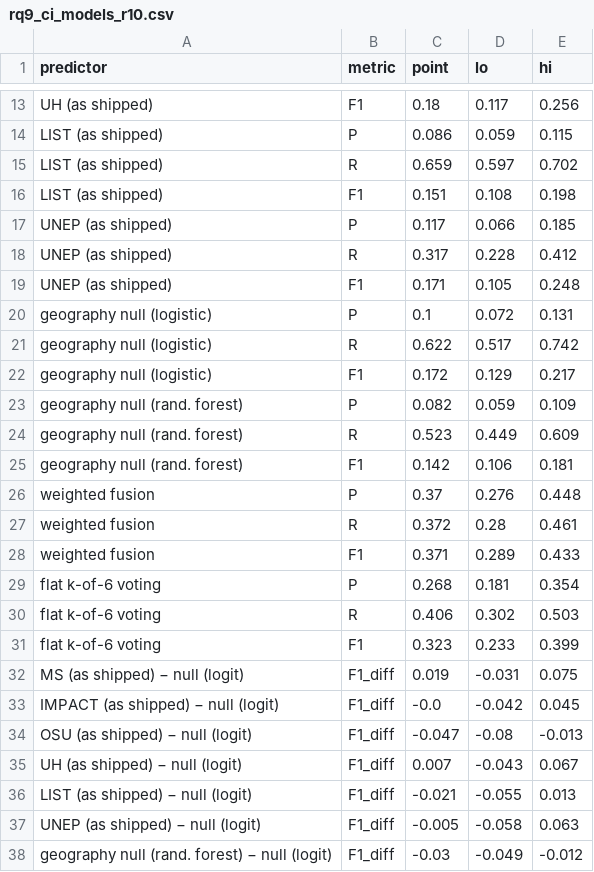
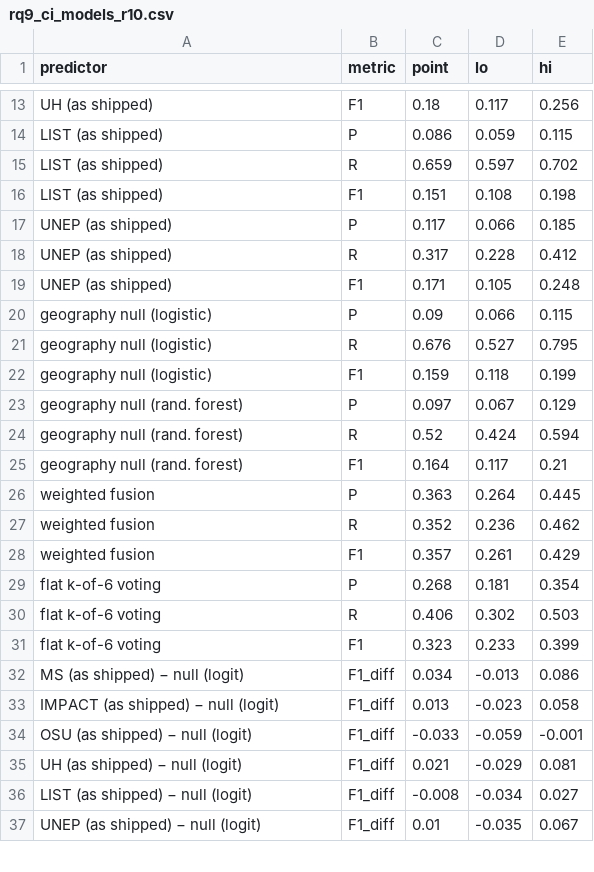
Before and after one commit to OCHA-DAP/ds-geospatial-impact-estimates, a CSV file: exploratory/paper/frozen/rq9_ci_models_r10.csv, drawn as a sheet; only a part is shown, gaps mark what is left out; the diff covers the shown part only.

```diff
--- a/exploratory/paper/frozen/rq9_ci_models_r10.csv
+++ b/exploratory/paper/frozen/rq9_ci_models_r10.csv
@@ -19,11 +19,11 @@ UNEP (as shipped),R,0.317,0.228,0.412
 UNEP (as shipped),F1,0.171,0.105,0.248
-geography null (logistic),P,0.1,0.072,0.131
-geography null (logistic),R,0.622,0.517,0.742
-geography null (logistic),F1,0.172,0.129,0.217
-geography null (rand. forest),P,0.082,0.059,0.109
-geography null (rand. forest),R,0.523,0.449,0.609
-geography null (rand. forest),F1,0.142,0.106,0.181
-weighted fusion,P,0.37,0.276,0.448
-weighted fusion,R,0.372,0.28,0.461
-weighted fusion,F1,0.371,0.289,0.433
+geography null (logistic),P,0.09,0.066,0.115
+geography null (logistic),R,0.676,0.527,0.795
+geography null (logistic),F1,0.159,0.118,0.199
+geography null (rand. forest),P,0.097,0.067,0.129
+geography null (rand. forest),R,0.52,0.424,0.594
+geography null (rand. forest),F1,0.164,0.117,0.21
+weighted fusion,P,0.363,0.264,0.445
+weighted fusion,R,0.352,0.236,0.462
+weighted fusion,F1,0.357,0.261,0.429
 flat k-of-6 voting,P,0.268,0.181,0.354
@@ -31,8 +31,7 @@ flat k-of-6 voting,R,0.406,0.302,0.503
 flat k-of-6 voting,F1,0.323,0.233,0.399
-MS (as shipped) − null (logit),F1_diff,0.019,-0.031,0.075
-IMPACT (as shipped) − null (logit),F1_diff,-0.0,-0.042,0.045
-OSU (as shipped) − null (logit),F1_diff,-0.047,-0.08,-0.013
-UH (as shipped) − null (logit),F1_diff,0.007,-0.043,0.067
-LIST (as shipped) − null (logit),F1_diff,-0.021,-0.055,0.013
-UNEP (as shipped) − null (logit),F1_diff,-0.005,-0.058,0.063
-geography null (rand. forest) − null (logit),F1_diff,-0.03,-0.049,-0.012
+MS (as shipped) − null (logit),F1_diff,0.034,-0.013,0.086
+IMPACT (as shipped) − null (logit),F1_diff,0.013,-0.023,0.058
+OSU (as shipped) − null (logit),F1_diff,-0.033,-0.059,-0.001
+UH (as shipped) − null (logit),F1_diff,0.021,-0.029,0.081
+LIST (as shipped) − null (logit),F1_diff,-0.008,-0.034,0.027
+UNEP (as shipped) − null (logit),F1_diff,0.01,-0.035,0.067
```
Also changed, not shown: 3 added rows and 2 removed rows elsewhere in this file, exploratory/paper/frozen/MANIFEST.csv, exploratory/paper/frozen/rq8_best_f1_r20.csv, 12 other files.
